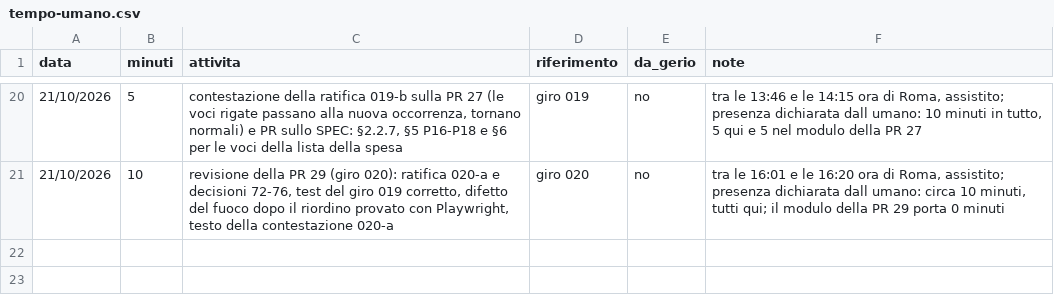
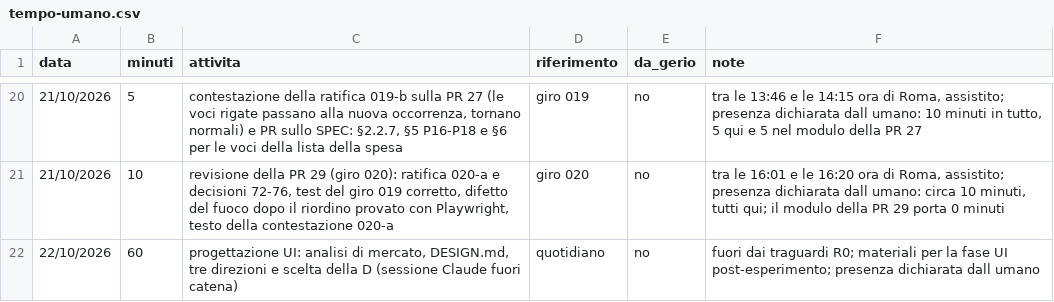
Before and after one commit to samueleniccolai-dev/planforhome, a CSV file: metrics/tempo-umano.csv, drawn as a sheet; only a part is shown, gaps mark what is left out; the diff names each change by its address in the sheet, - before the commit and + after, or states it on an @@ line.

Commit message:
docs(lab): registro n. 98, tempo umano del 22/10 e docs/DESIGN.md protetto

```diff
--- a/metrics/tempo-umano.csv
+++ b/metrics/tempo-umano.csv
+row 22: 22/10/2026 | 60 | progettazione UI: analisi di mercato, DESIGN.md, tre direzioni e scelta della D (sessione Claude fuori catena) | quotidiano | no | fuori dai traguardi R0; materiali per la fase UI post-esperimento; presenza dichiarata dall umano
```
Also changed, not shown: 2 other files.
